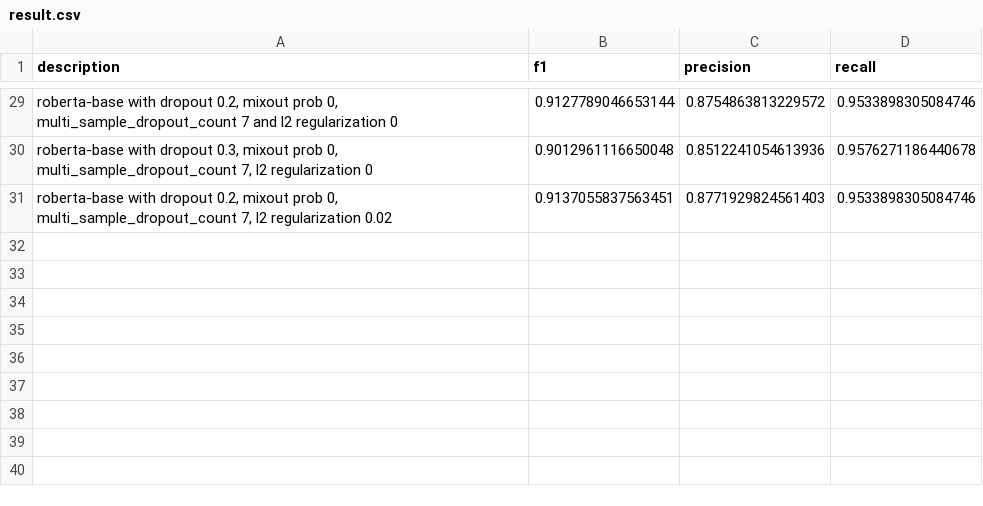
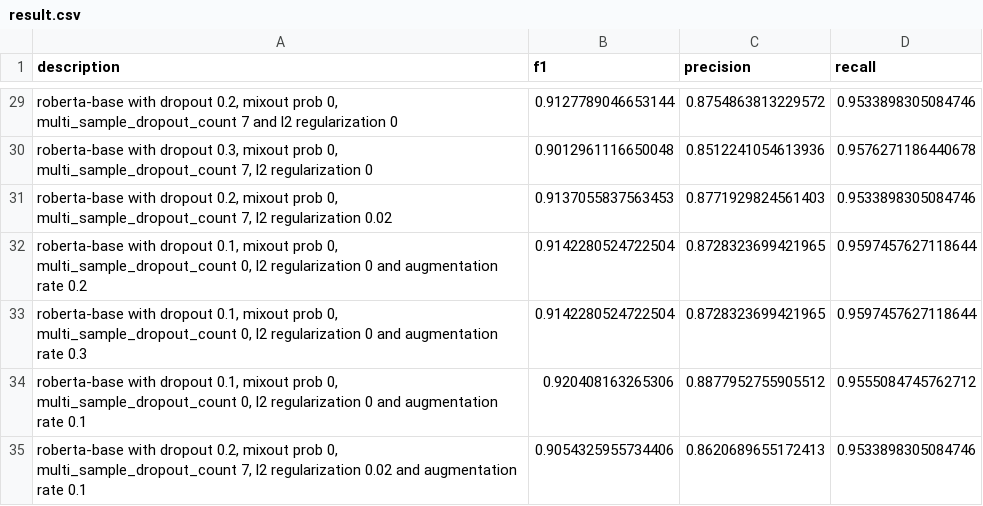
Before and after one commit to victor7246/WNUT-2020-Task-2, a CSV file: results/result.csv, drawn as a sheet; only a part is shown, gaps mark what is left out; the diff names each change by its address in the sheet, - before the commit and + after, or states it on an @@ line.

Commit message:
updated results

```diff
--- a/results/result.csv
+++ b/results/result.csv
-B31 (f1): 0.9137055837563451
+B31 (f1): 0.9137055837563453
+row 32: roberta-base with dropout 0.1, mixout prob 0, multi_sample_dropout_count 0, l2 regularization 0 and augmentation rate 0.2 | 0.9142280524722504 | 0.8728323699421965 | 0.9597457627118644
+row 33: roberta-base with dropout 0.1, mixout prob 0, multi_sample_dropout_count 0, l2 regularization 0 and augmentation rate 0.3 | 0.9142280524722504 | 0.8728323699421965 | 0.9597457627118644
+row 34: roberta-base with dropout 0.1, mixout prob 0, multi_sample_dropout_count 0, l2 regularization 0 and augmentation rate 0.1 | 0.920408163265306 | 0.8877952755905512 | 0.9555084745762712
+row 35: roberta-base with dropout 0.2, mixout prob 0, multi_sample_dropout_count 7, l2 regularization 0.02 and augmentation rate 0.1 | 0.9054325955734406 | 0.8620689655172413 | 0.9533898305084746
```
Also changed, not shown: data/processed/translated/valid.tsv.
